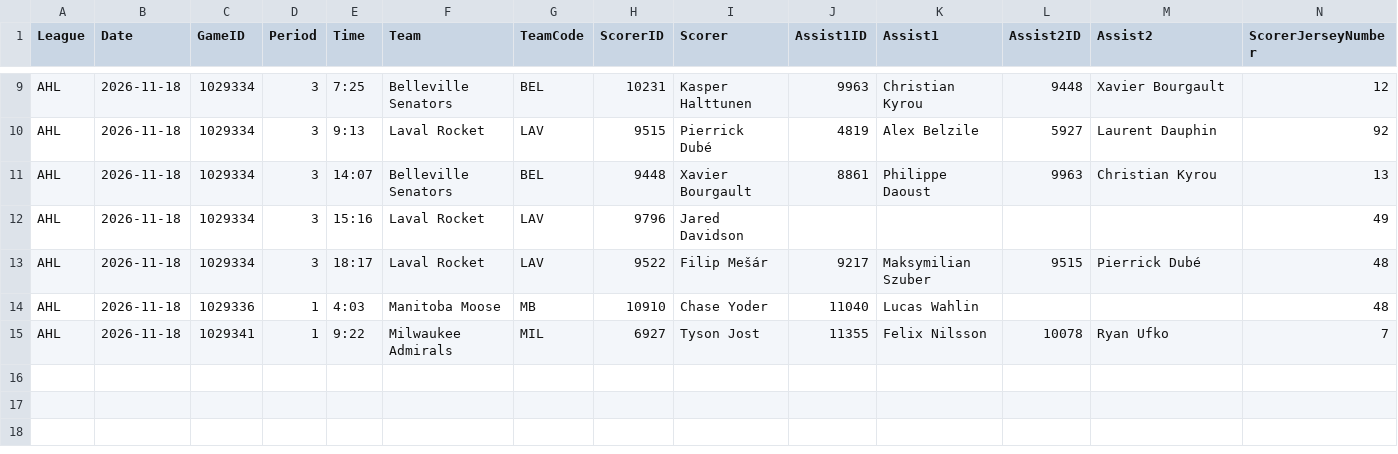
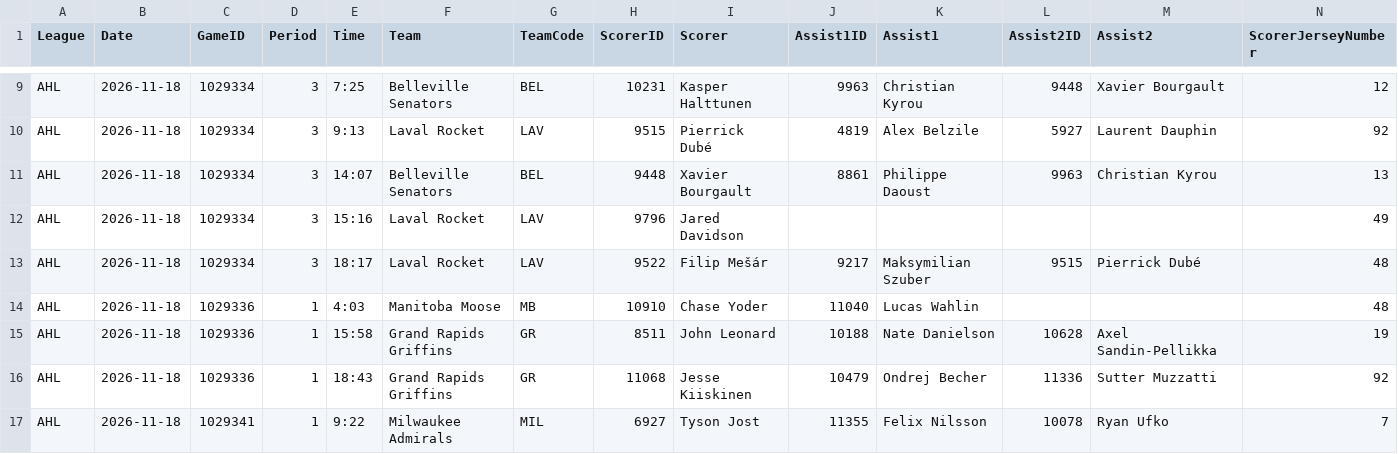
Before and after one commit to skaterbosse/hockey, a CSV file: statsByDate/data/playerstats/Goals_2026-11-18.csv, drawn as a sheet; only a part is shown, gaps mark what is left out; rows hold the shown columns only; the diff names each change by its address in the sheet, - before the commit and + after, or states it on an @@ line.

```diff
--- a/statsByDate/data/playerstats/Goals_2026-11-18.csv
+++ b/statsByDate/data/playerstats/Goals_2026-11-18.csv
+row 15: AHL | 2026-11-18 | 1029336 | 1 | 15:58 | Grand Rapids Griffins | GR | 8511 | John Leonard | 10188 | Nate Danielson | 10628 | Axel Sandin-Pellikka | 19
+row 16: AHL | 2026-11-18 | 1029336 | 1 | 18:43 | Grand Rapids Griffins | GR | 11068 | Jesse Kiiskinen | 10479 | Ondrej Becher | 11336 | Sutter Muzzatti | 92
```
Also changed, not shown: statsByDate/data/games/Games_2026-11-18.csv, 11 other files.
